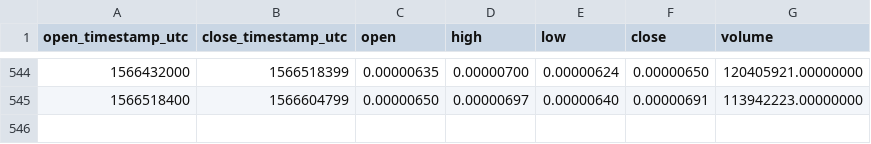
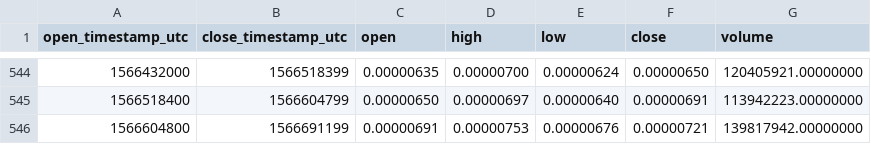
Before and after one commit to cryptobigbro/binance-NCASHETH, a CSV file: binance-NCASHETH-1d.csv, drawn as a sheet; only a part is shown, gaps mark what is left out.

Commit message:
Update OHLCV data.

```diff
--- a/binance-NCASHETH-1d.csv
+++ b/binance-NCASHETH-1d.csv
@@ -545 +545,2 @@ open_timestamp_utc,close_timestamp_utc,open,high,low,close,volume
 1566518400,1566604799,0.00000650,0.00000697,0.00000640,0.00000691,113942223.00000000
+1566604800,1566691199,0.00000691,0.00000753,0.00000676,0.00000721,139817942.00000000
```
Also changed, not shown: 1 other file.
